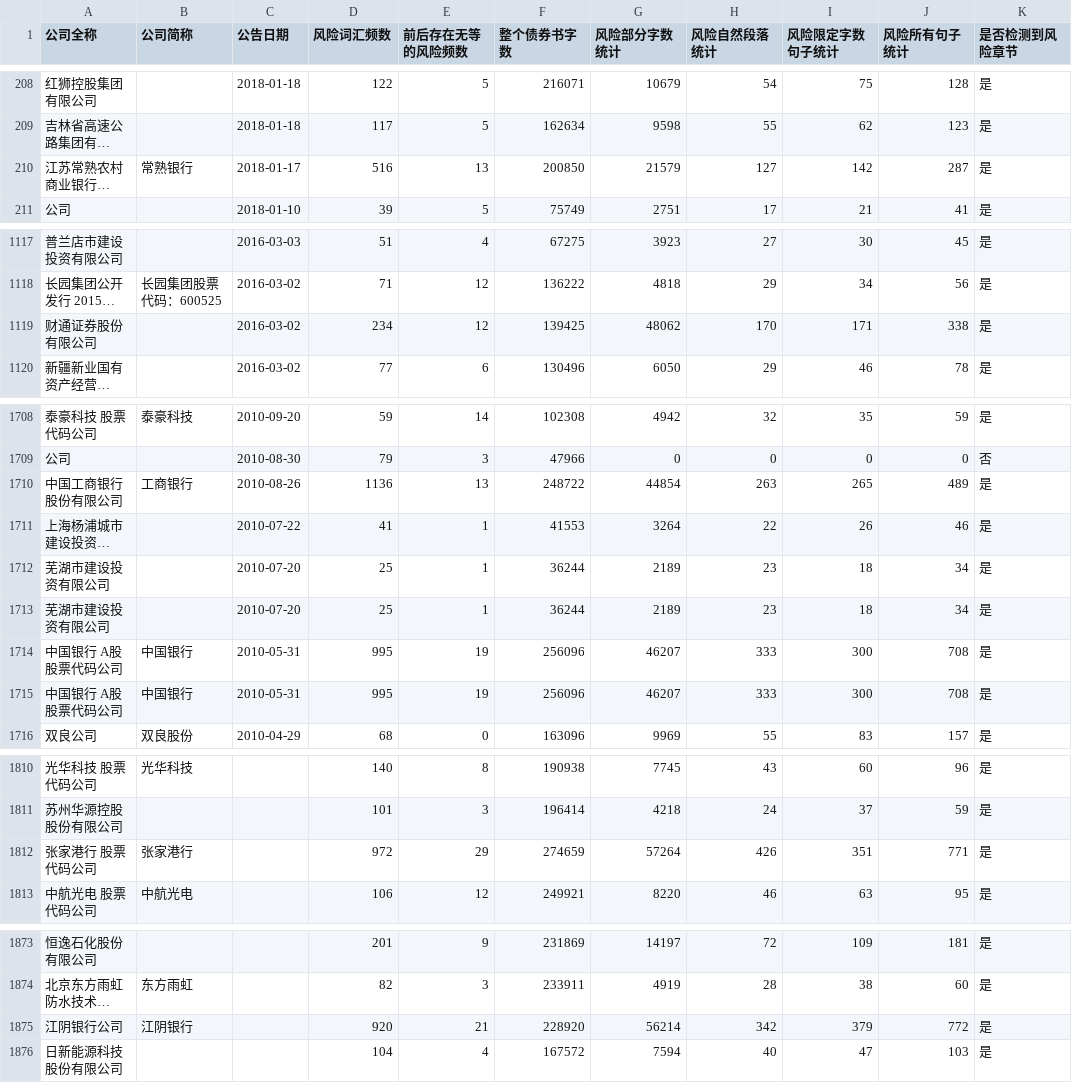
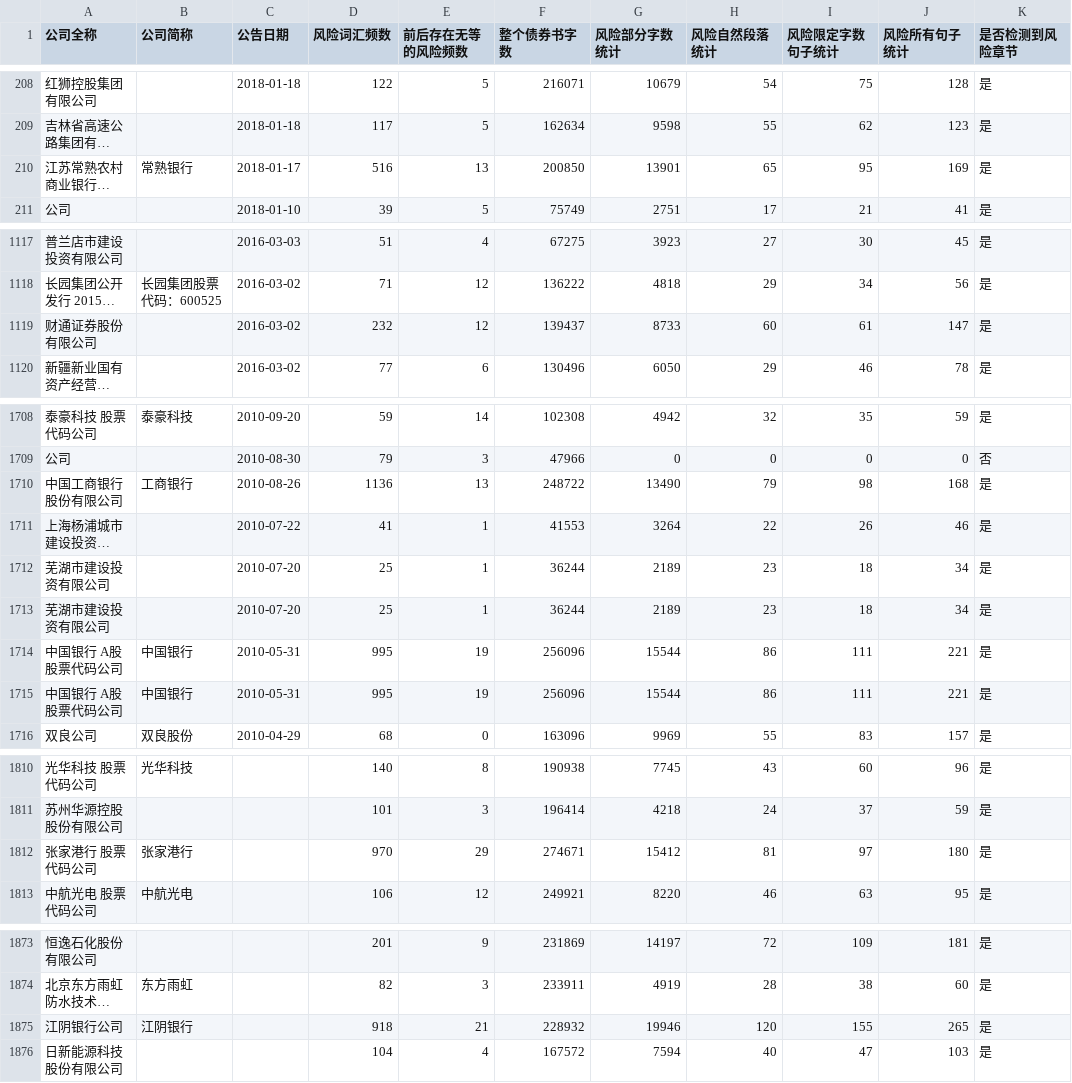
Before and after one commit to yanqiangmiffy/bond-prospectus, a CSV file: result/债券募集说明书统计数据_v4.csv, drawn as a sheet; only a part is shown, gaps mark what is left out; long unchanged cells end in …; the diff covers the shown part only; the diff names each change by its address in the sheet, - before the commit and + after, or states it on an @@ line.

```diff
--- a/result/债券募集说明书统计数据_v4.csv
+++ b/result/债券募集说明书统计数据_v4.csv
-G210 (风险部分字数统计): 21579
+G210 (风险部分字数统计): 13901
-H210 (风险自然段落统计): 127
+H210 (风险自然段落统计): 65
-I210 (风险限定字数句子统计): 142
+I210 (风险限定字数句子统计): 95
-J210 (风险所有句子统计): 287
+J210 (风险所有句子统计): 169
-D1119 (风险词汇频数): 234
+D1119 (风险词汇频数): 232
-F1119 (整个债券书字数): 139425
+F1119 (整个债券书字数): 139437
-G1119 (风险部分字数统计): 48062
+G1119 (风险部分字数统计): 8733
-H1119 (风险自然段落统计): 170
+H1119 (风险自然段落统计): 60
-I1119 (风险限定字数句子统计): 171
+I1119 (风险限定字数句子统计): 61
-J1119 (风险所有句子统计): 338
+J1119 (风险所有句子统计): 147
-G1710 (风险部分字数统计): 44854
+G1710 (风险部分字数统计): 13490
-H1710 (风险自然段落统计): 263
+H1710 (风险自然段落统计): 79
-I1710 (风险限定字数句子统计): 265
+I1710 (风险限定字数句子统计): 98
-J1710 (风险所有句子统计): 489
+J1710 (风险所有句子统计): 168
-G1714:G1715 (风险部分字数统计): 46207
+G1714:G1715 (风险部分字数统计): 15544
-H1714:H1715 (风险自然段落统计): 333
+H1714:H1715 (风险自然段落统计): 86
-I1714:I1715 (风险限定字数句子统计): 300
+I1714:I1715 (风险限定字数句子统计): 111
-J1714:J1715 (风险所有句子统计): 708
+J1714:J1715 (风险所有句子统计): 221
-D1812 (风险词汇频数): 972
+D1812 (风险词汇频数): 970
-F1812 (整个债券书字数): 274659
+F1812 (整个债券书字数): 274671
-G1812 (风险部分字数统计): 57264
+G1812 (风险部分字数统计): 15412
-H1812 (风险自然段落统计): 426
+H1812 (风险自然段落统计): 81
-I1812 (风险限定字数句子统计): 351
+I1812 (风险限定字数句子统计): 97
-J1812 (风险所有句子统计): 771
+J1812 (风险所有句子统计): 180
-D1875 (风险词汇频数): 920
+D1875 (风险词汇频数): 918
-F1875 (整个债券书字数): 228920
+F1875 (整个债券书字数): 228932
-G1875 (风险部分字数统计): 56214
+G1875 (风险部分字数统计): 19946
-H1875 (风险自然段落统计): 342
+H1875 (风险自然段落统计): 120
-I1875 (风险限定字数句子统计): 379
+I1875 (风险限定字数句子统计): 155
-J1875 (风险所有句子统计): 772
+J1875 (风险所有句子统计): 265
```
Also changed, not shown: 8 edited cells elsewhere in this file, result/sse_result.csv, result/szse_result.csv, 2 other files.
